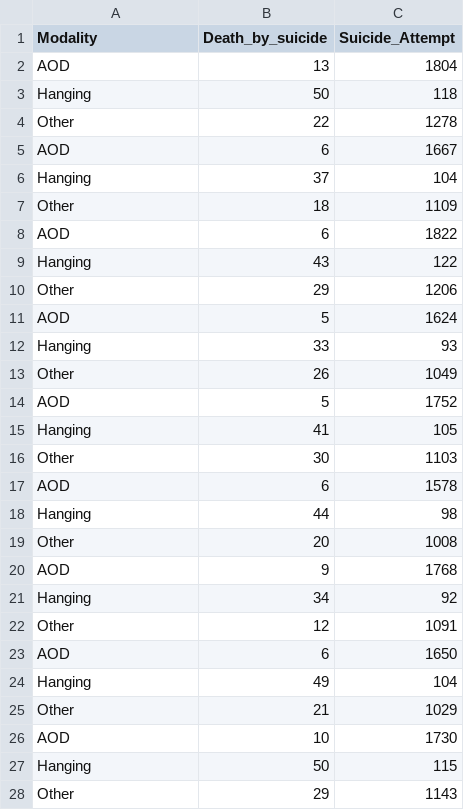
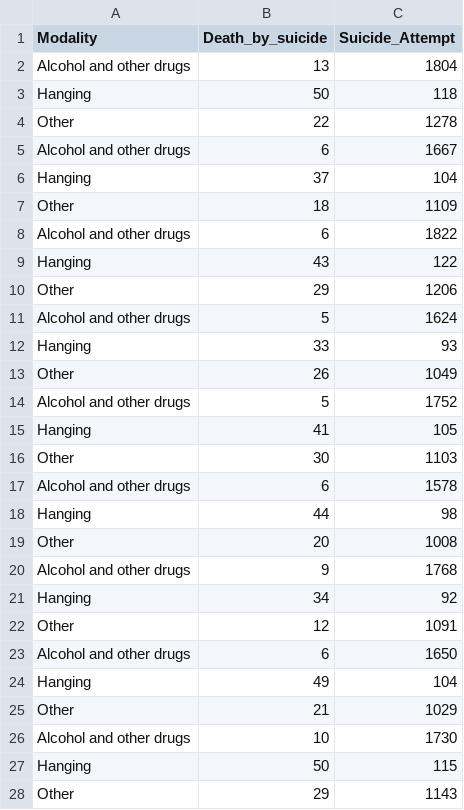
Before and after one commit to Yumei02/FIT3179_Assignment2, a CSV file: Suicide_attempt_and_suicide_deaths.csv, drawn as a sheet; only a part is shown; the diff covers the shown part only.

Commit message:
modify dataset and html file and scss

```diff
--- a/Suicide_attempt_and_suicide_deaths.csv
+++ b/Suicide_attempt_and_suicide_deaths.csv
@@ -1,27 +1,27 @@
 Modality,Death_by_suicide,Suicide_Attempt
-AOD,13,1804
+Alcohol and other drugs ,13,1804
 Hanging,50,118
 Other,22,1278
-AOD,6,1667
+Alcohol and other drugs ,6,1667
 Hanging,37,104
 Other,18,1109
-AOD,6,1822
+Alcohol and other drugs ,6,1822
 Hanging,43,122
 Other,29,1206
-AOD,5,1624
+Alcohol and other drugs ,5,1624
 Hanging,33,93
 Other,26,1049
-AOD,5,1752
+Alcohol and other drugs ,5,1752
 Hanging,41,105
 Other,30,1103
-AOD,6,1578
+Alcohol and other drugs ,6,1578
 Hanging,44,98
 Other,20,1008
-AOD,9,1768
+Alcohol and other drugs ,9,1768
 Hanging,34,92
 Other,12,1091
-AOD,6,1650
+Alcohol and other drugs ,6,1650
 Hanging,49,104
 Other,21,1029
-AOD,10,1730
+Alcohol and other drugs ,10,1730
 Hanging,50,115
```
Also changed, not shown: 6 edited cells elsewhere in this file, 8 other files.
